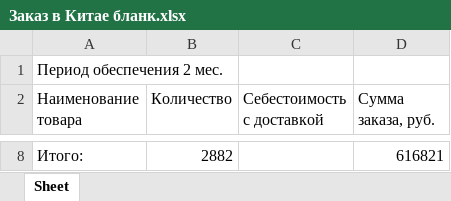
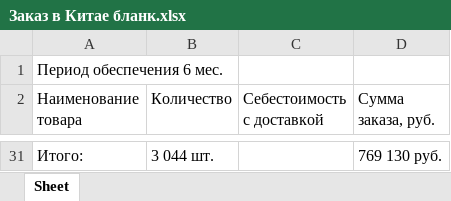
Before and after one commit to Lame-in-IT/Docker_site_Alex, an Excel workbook: Заказ в Китае бланк.xlsx, sheet Sheet, drawn as a sheet; only a part is shown, gaps mark what is left out; values as stored, in another font and other column widths than the file's, no borders; addresses are those after the commit; the diff covers the shown part only; the diff names each change by its address in the sheet, - before the commit and + after, or states it on an @@ line.

Commit message:
create_table

```diff
--- a/Заказ в Китае бланк.xlsx (sheet Sheet)
+++ b/Заказ в Китае бланк.xlsx (sheet Sheet)
-A1 (Наименование товара): Период обеспечения 2 мес.
+A1 (Наименование товара): Период обеспечения 6 мес.
-B31 (Количество): 2882
+B31 (Количество): 3 044 шт.
-D31 (Сумма заказа, руб.): 616821
+D31 (Сумма заказа, руб.): 769 130 руб.
```
Also changed, not shown: 28 added rows and 5 removed rows elsewhere in this sheet, 10 other files.
